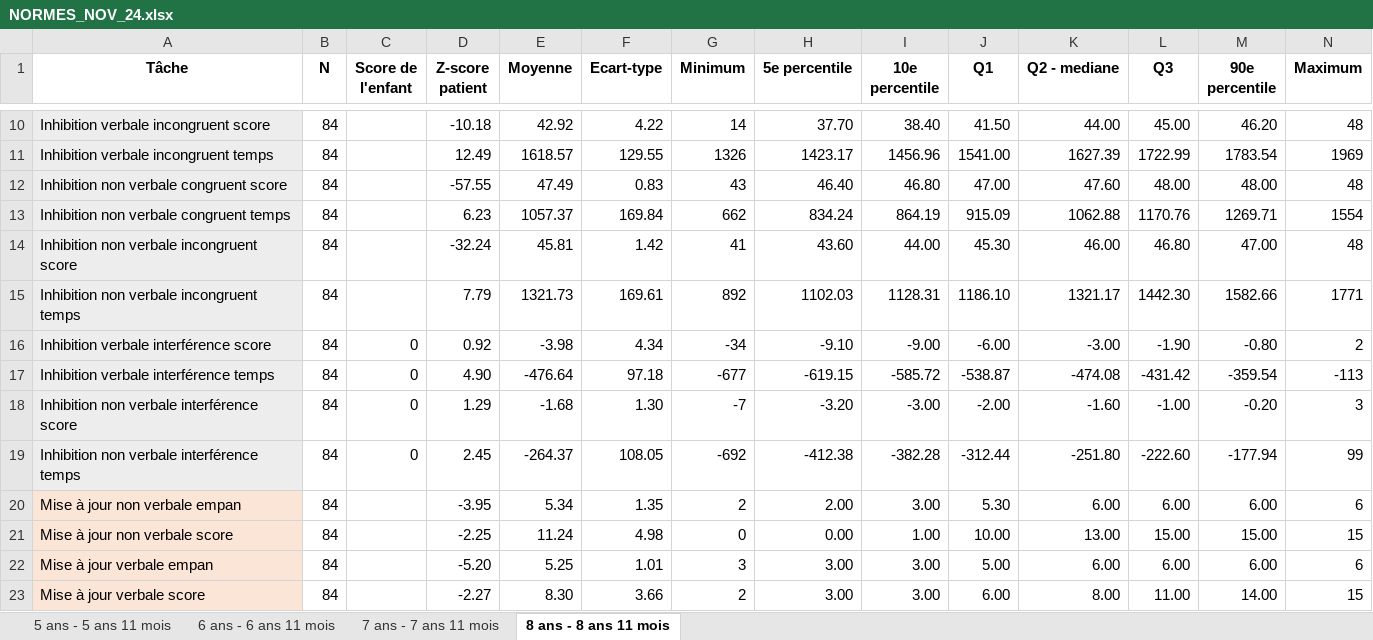
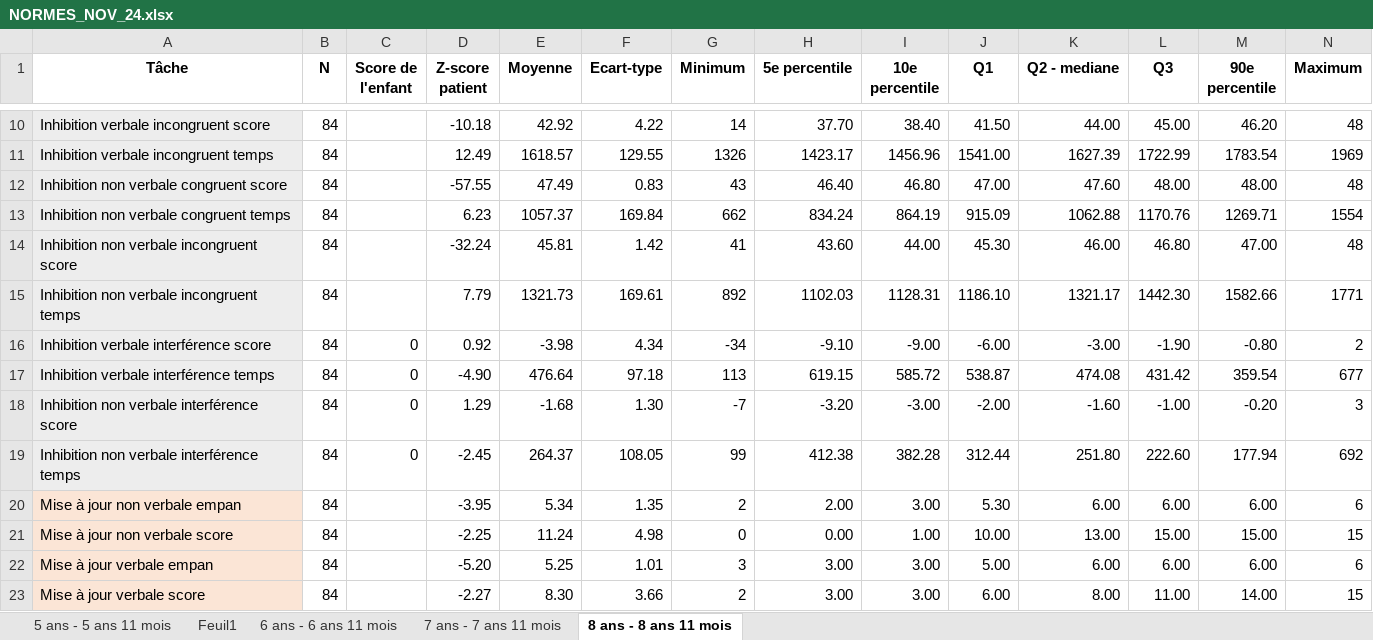
Before and after one commit to FaureLouise/Comprendre_normes, an Excel workbook: NORMES_NOV_24.xlsx, sheet 8 ans - 8 ans 11 mois, drawn as a sheet; only a part is shown, gaps mark what is left out; values as stored, in another font and other column widths than the file's, no borders; the diff names each change by its address in the sheet, - before the commit and + after, or states it on an @@ line.

```diff
--- a/NORMES_NOV_24.xlsx (sheet 8 ans - 8 ans 11 mois)
+++ b/NORMES_NOV_24.xlsx (sheet 8 ans - 8 ans 11 mois)
+sheet tab: Feuil1
-D17 (Z-score patient): 4.90
+D17 (Z-score patient): -4.90
-E17 (Moyenne): -476.64
+E17 (Moyenne): 476.64
-G17 (Minimum): -677
+G17 (Minimum): 113
-H17 (5e percentile): -619.15
+H17 (5e percentile): 619.15
-I17 (10e percentile): -585.72
+I17 (10e percentile): 585.72
-J17 (Q1): -538.87
+J17 (Q1): 538.87
-K17 (Q2 - mediane): -474.08
+K17 (Q2 - mediane): 474.08
-L17 (Q3): -431.42
+L17 (Q3): 431.42
-M17 (90e percentile): -359.54
+M17 (90e percentile): 359.54
-N17 (Maximum): -113
+N17 (Maximum): 677
-D19 (Z-score patient): 2.45
+D19 (Z-score patient): -2.45
-E19 (Moyenne): -264.37
+E19 (Moyenne): 264.37
-G19 (Minimum): -692
+G19 (Minimum): 99
-H19 (5e percentile): -412.38
+H19 (5e percentile): 412.38
-I19 (10e percentile): -382.28
+I19 (10e percentile): 382.28
-J19 (Q1): -312.44
+J19 (Q1): 312.44
-K19 (Q2 - mediane): -251.80
+K19 (Q2 - mediane): 251.80
-L19 (Q3): -222.60
+L19 (Q3): 222.60
-M19 (90e percentile): -177.94
+M19 (90e percentile): 177.94
-N19 (Maximum): 99
+N19 (Maximum): 692
```
Also changed, not shown: sheet 5 ans - 5 ans 11 mois, sheet 6 ans - 6 ans 11 mois, sheet 7 ans - 7 ans 11 mois, formulas that keep their value, 1 other file.
